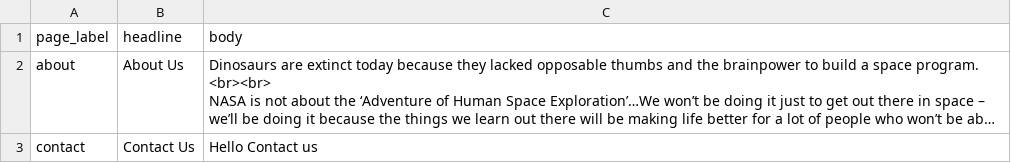
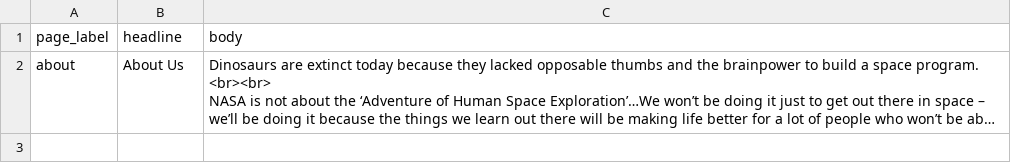
Before and after one commit to johnnyvng/ArtistsAzure, a CSV file: database/csv/pages.csv (was database/seeds/pages.csv), drawn as a sheet; long unchanged cells end in …; the diff names each change by its address in the sheet, - before the commit and + after, or states it on an @@ line.

```diff
--- a/database/seeds/pages.csv
+++ b/database/csv/pages.csv
-row 3: contact | Contact Us | Hello Contact us
```
Also changed, not shown: 38 other files.
